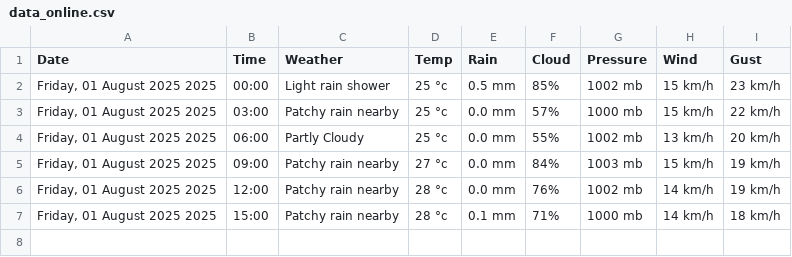
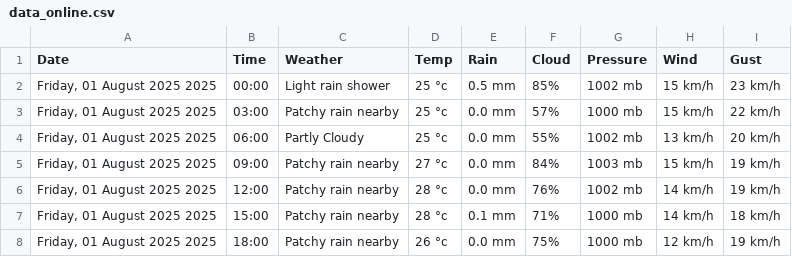
Before and after one commit to Myboo235/weather_forecast_app, a CSV file: data/data_online.csv, drawn as a sheet.

```diff
--- a/data/data_online.csv
+++ b/data/data_online.csv
@@ -7 +7,2 @@ Date,Time,Weather,Temp,Rain,Cloud,Pressure,Wind,Gust
 "Friday, 01 August 2025 2025",15:00,Patchy rain nearby,28 °c,0.1 mm,71%,1000 mb,14 km/h,18 km/h
+"Friday, 01 August 2025 2025",18:00,Patchy rain nearby,26 °c,0.0 mm,75%,1000 mb,12 km/h,19 km/h
```
Also changed, not shown: 4 other files.
